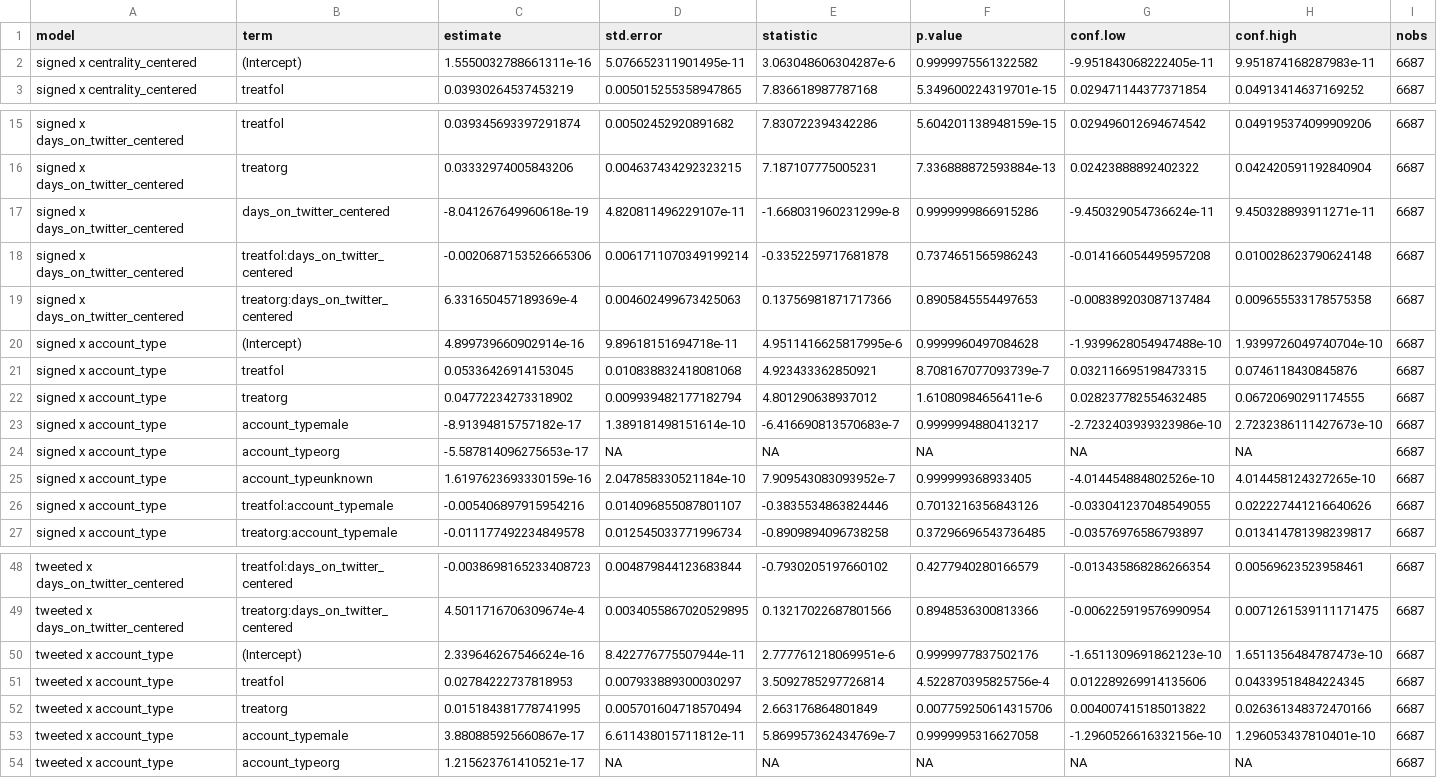
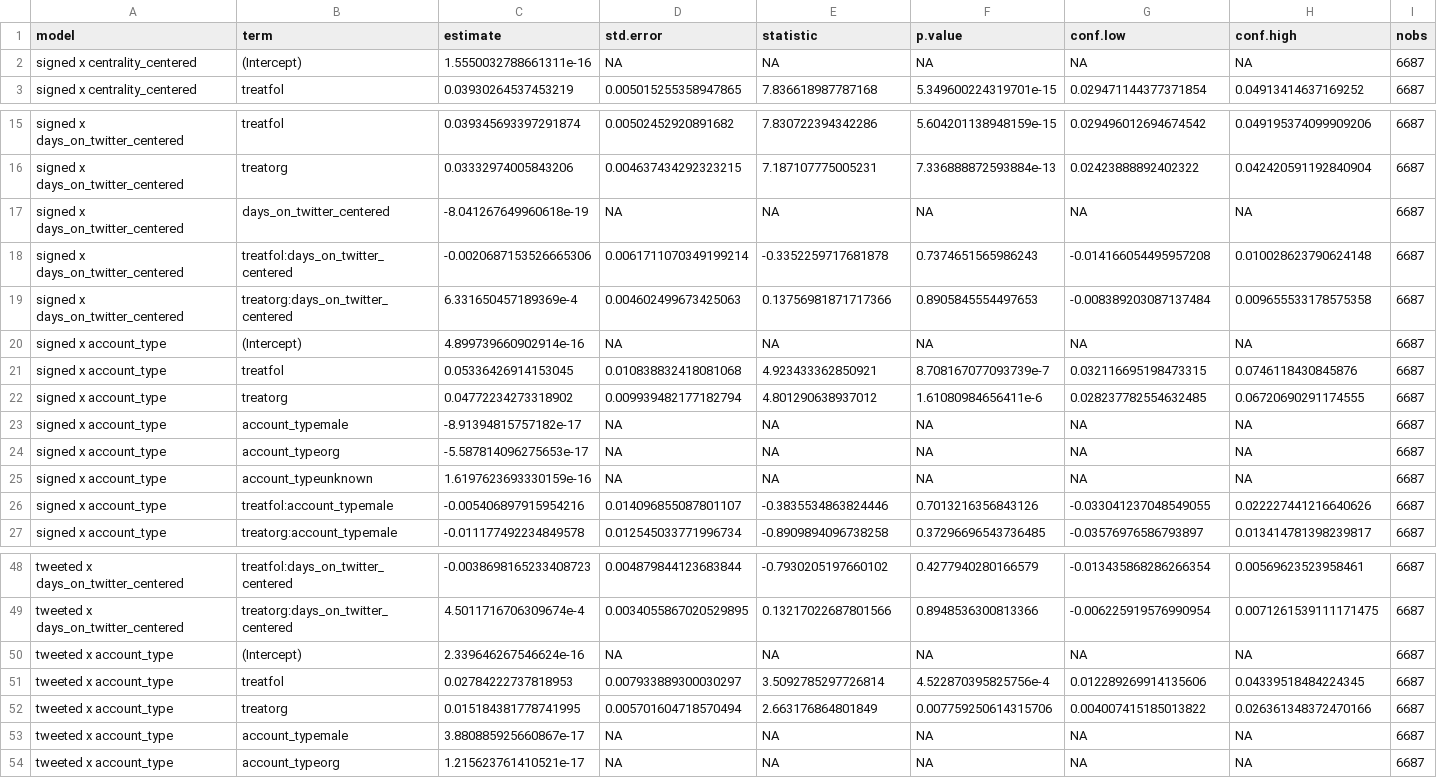
Before and after one commit to active-maintenance-aec/coppock_guess_ternovski_2016, a CSV file: maintained/output/table_a4_study1_heterogeneity.csv, drawn as a sheet; only a part is shown, gaps mark what is left out; the diff covers the shown part only; the diff names each change by its address in the sheet, - before the commit and + after, or states it on an @@ line.

```diff
--- a/maintained/output/table_a4_study1_heterogeneity.csv
+++ b/maintained/output/table_a4_study1_heterogeneity.csv
-D2 (std.error): 5.076652311901495e-11
+D2 (std.error): NA
-E2 (statistic): 3.063048606304287e-6
+E2 (statistic): NA
-F2 (p.value): 0.9999975561322582
+F2 (p.value): NA
-G2 (conf.low): -9.951843068222405e-11
+G2 (conf.low): NA
-H2 (conf.high): 9.951874168287983e-11
+H2 (conf.high): NA
-D17 (std.error): 4.820811496229107e-11
+D17 (std.error): NA
-E17 (statistic): -1.668031960231299e-8
+E17 (statistic): NA
-F17 (p.value): 0.9999999866915286
+F17 (p.value): NA
-G17 (conf.low): -9.450329054736624e-11
+G17 (conf.low): NA
-H17 (conf.high): 9.450328893911271e-11
+H17 (conf.high): NA
-D20 (std.error): 9.89618151694718e-11
+D20 (std.error): NA
-E20 (statistic): 4.9511416625817995e-6
+E20 (statistic): NA
-F20 (p.value): 0.9999960497084628
+F20 (p.value): NA
-G20 (conf.low): -1.9399628054947488e-10
+G20 (conf.low): NA
-H20 (conf.high): 1.9399726049740704e-10
+H20 (conf.high): NA
-D23 (std.error): 1.389181498151614e-10
+D23 (std.error): NA
-E23 (statistic): -6.416690813570683e-7
+E23 (statistic): NA
-F23 (p.value): 0.9999994880413217
+F23 (p.value): NA
-G23 (conf.low): -2.7232403939323986e-10
+G23 (conf.low): NA
-H23 (conf.high): 2.7232386111427673e-10
+H23 (conf.high): NA
-D25 (std.error): 2.047858330521184e-10
+D25 (std.error): NA
-E25 (statistic): 7.909543083093952e-7
+E25 (statistic): NA
-F25 (p.value): 0.999999368933405
+F25 (p.value): NA
-G25 (conf.low): -4.014454884802526e-10
+G25 (conf.low): NA
-H25 (conf.high): 4.014458124327265e-10
+H25 (conf.high): NA
-D50 (std.error): 8.422776775507944e-11
+D50 (std.error): NA
-E50 (statistic): 2.777761218069951e-6
+E50 (statistic): NA
-F50 (p.value): 0.9999977837502176
+F50 (p.value): NA
-G50 (conf.low): -1.6511309691862123e-10
+G50 (conf.low): NA
-H50 (conf.high): 1.6511356484787473e-10
+H50 (conf.high): NA
-D53 (std.error): 6.611438015711812e-11
+D53 (std.error): NA
-E53 (statistic): 5.869957362434769e-7
+E53 (statistic): NA
-F53 (p.value): 0.9999995316627058
+F53 (p.value): NA
-G53 (conf.low): -1.2960526616332156e-10
+G53 (conf.low): NA
-H53 (conf.high): 1.296053437810401e-10
+H53 (conf.high): NA
```
Also changed, not shown: 10 edited cells elsewhere in this file, ground_truth/archive_values.csv, ground_truth/coppock_guess_ternovski_2016_ground_truth.csv, 14 other files.
